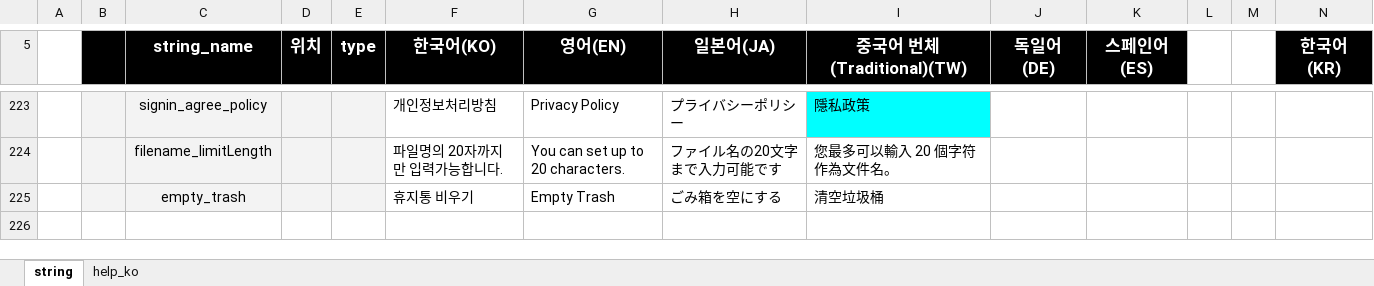
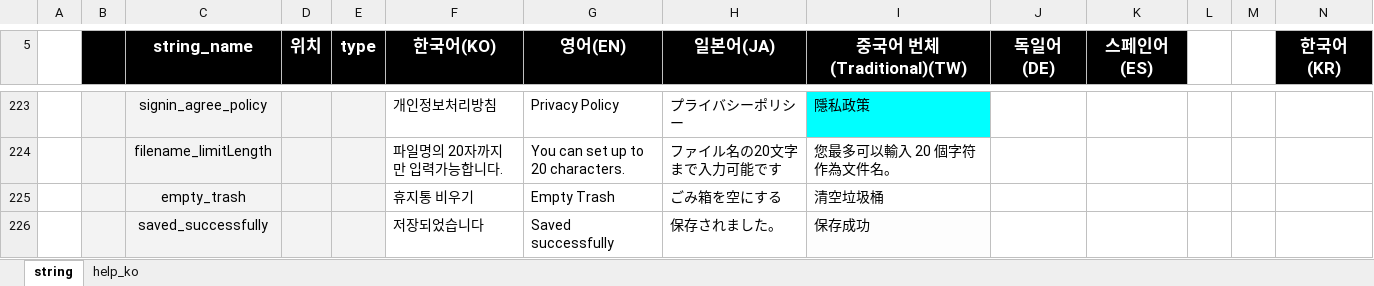
Before and after one commit to ImNoahDev/GridaBoard2, an Excel workbook: src/GridaBoard/language/textData.xlsx, sheet string, drawn as a sheet; only a part is shown, gaps mark what is left out; values as stored, in another font and other column widths than the file's, no borders; charts and pictures not drawn; rows hold the shown columns only; the diff names each change by its address in the sheet, - before the commit and + after, or states it on an @@ line.

```diff
--- a/src/GridaBoard/language/textData.xlsx (sheet string)
+++ b/src/GridaBoard/language/textData.xlsx (sheet string)
+row 226:  |  | saved_successfully |  |  | 저장되었습니다 | Saved successfully | 保存されました。 | 保存成功
```
Also changed, not shown: charts or pictures, 4 other files.
